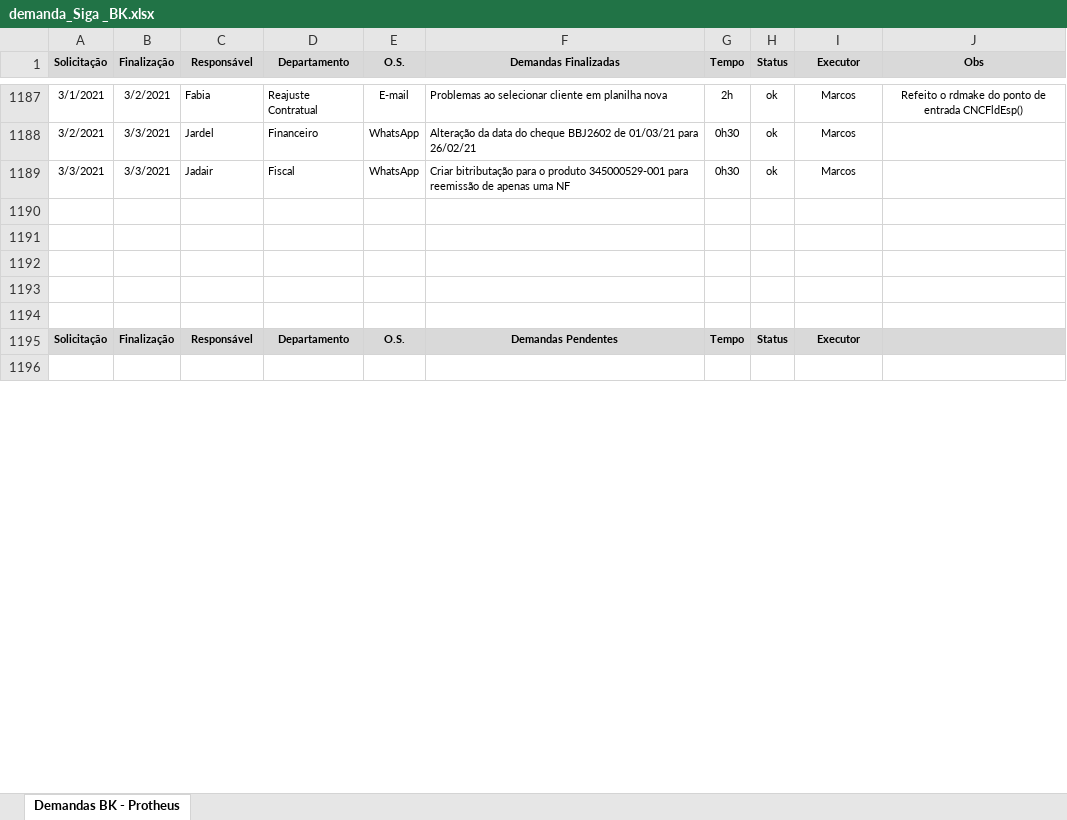
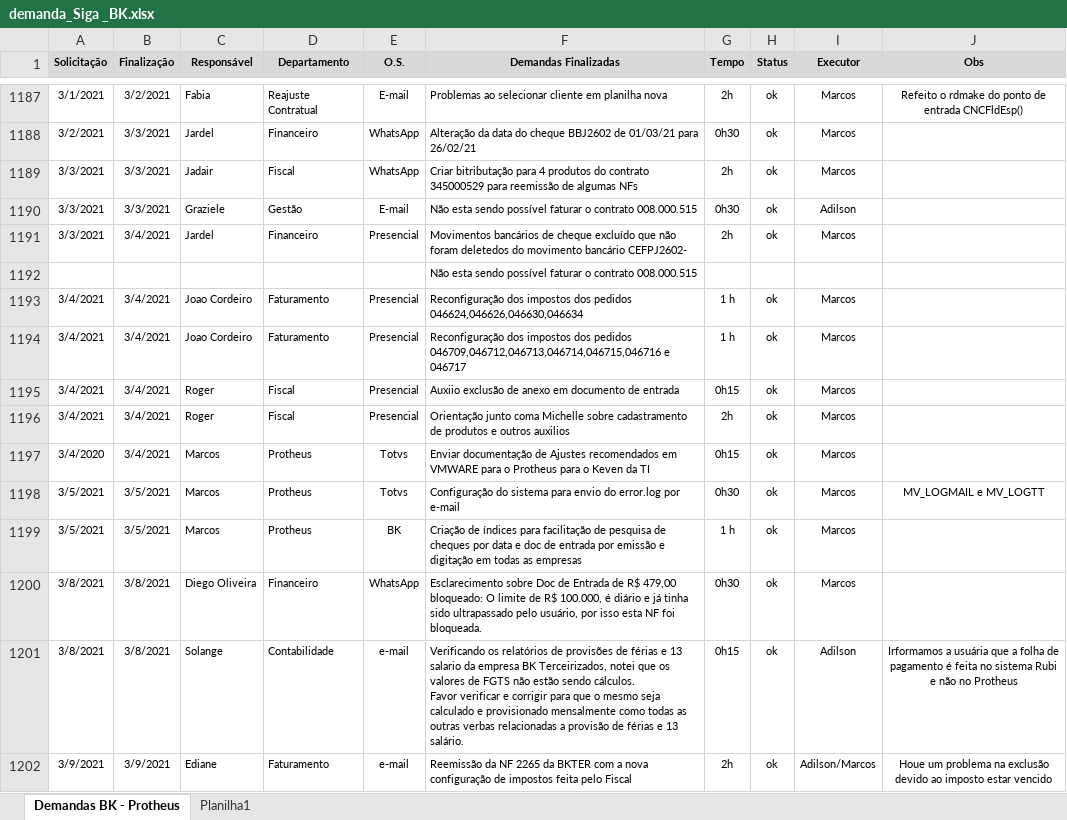
Before and after one commit to marcos-abrahao/bk, an Excel workbook: demanda_Siga _BK.xlsx, sheet Demandas BK - Protheus, drawn as a sheet; only a part is shown, gaps mark what is left out; the shorter side is filled out with more unchanged rows; values as stored, in another font and other column widths than the file's, no borders; ↵ is a line break in a cell; the diff covers the shown part only; the diff names each change by its address in the sheet, - before the commit and + after, or states it on an @@ line.

Commit message:
Alteraçõe Nova Medição 18-03-21

```diff
--- a/demanda_Siga _BK.xlsx (sheet Demandas BK - Protheus)
+++ b/demanda_Siga _BK.xlsx (sheet Demandas BK - Protheus)
+sheet tab: Planilha1
-F1189 (Demandas Finalizadas): …bitributação para o produto 345000529-001 para reemissão de apenas uma NF
+F1189 (Demandas Finalizadas): …bitributação para 4 produtos do contrato 345000529 para reemissão de algumas NFs
-G1189 (Tempo): 0h30
+G1189 (Tempo): 2h
+row 1190: 3/3/2021 | 3/3/2021 | Graziele | Gestão | E-mail | Não esta sendo possível faturar o contrato 008.000.515 | 0h30 | ok | Adilson
+row 1191: 3/3/2021 | 3/4/2021 | Jardel | Financeiro | Presencial | Movimentos bancários de cheque excluído que não foram deletedos do movimento bancário CEFPJ2602- | 2h | ok | Marcos
+row 1192:  |  |  |  |  | Não esta sendo possível faturar o contrato 008.000.515
+row 1193: 3/4/2021 | 3/4/2021 | Joao Cordeiro | Faturamento | Presencial | Reconfiguração dos impostos dos pedidos 046624,046626,046630,046634 | 1 h | ok | Marcos
+row 1194: 3/4/2021 | 3/4/2021 | Joao Cordeiro | Faturamento | Presencial | Reconfiguração dos impostos dos pedidos 046709,046712,046713,046714,046715,046716 e 046717 | 1 h | ok | Marcos
+row 1195: 3/4/2021 | 3/4/2021 | Roger | Fiscal | Presencial | Auxiio exclusão de anexo em documento de entrada | 0h15 | ok | Marcos
+row 1196: 3/4/2021 | 3/4/2021 | Roger | Fiscal | Presencial | Orientação junto coma Michelle sobre cadastramento de produtos e outros auxilios | 2h | ok | Marcos
+row 1197: 3/4/2020 | 3/4/2021 | Marcos | Protheus | Totvs | Enviar documentação de Ajustes recomendados em VMWARE para o Protheus para o Keven da TI | 0h15 | ok | Marcos
+row 1198: 3/5/2021 | 3/5/2021 | Marcos | Protheus | Totvs | Configuração do sistema para envio do error.log por e-mail | 0h30 | ok | Marcos | MV_LOGMAIL e MV_LOGTT
+row 1199: 3/5/2021 | 3/5/2021 | Marcos | Protheus | BK | Criação de índices para facilitação de pesquisa de cheques por data e doc de entrada por emissão e digitação em todas as empresas | 1 h | ok | Marcos
+row 1200: 3/8/2021 | 3/8/2021 | Diego Oliveira | Financeiro | WhatsApp | Esclarecimento sobre Doc de Entrada de R$ 479,00 bloqueado: O limite de R$ 100.000, é diário e já tinha sido ultrapassado pelo usuário, por isso esta NF foi bloqueada. | 0h30 | ok | Marcos
+row 1201: 3/8/2021 | 3/8/2021 | Solange | Contabilidade | e-mail | Verificando os relatórios de provisões de férias e 13 salario da empresa BK Terceirizados, notei que os valores de FGTS não estão sendo cálculos. ↵ Favor verificar e corrigir para que o mesmo seja calculado e provisionado mensalmente como todas as outras verbas relacionadas a provisão de férias e 13 salário. | 0h15 | ok | Adilson | Irformamos a usuária que a folha de pagamento é feita no sistema Rubi e não no Protheus
+row 1202: 3/9/2021 | 3/9/2021 | Ediane | Faturamento | e-mail | Reemissão da NF 2265 da BKTER com a nova configuração de impostos feita pelo Fiscal | 2h | ok | Adilson/Marcos | Houe um problema na exclusão devido ao imposto estar vencido
```
Also changed, not shown: 13 added rows and 2 edited cells elsewhere in this sheet, 26 other files.
